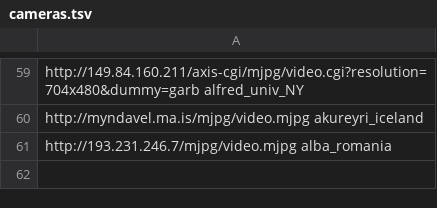
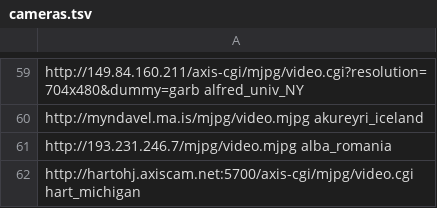
Before and after one commit to forresti/car_tracking, a TSV file: car_tracking/cameras.tsv, drawn as a sheet; only a part is shown, gaps mark what is left out; the diff names each change by its address in the sheet, - before the commit and + after, or states it on an @@ line.

```diff
--- a/car_tracking/cameras.tsv
+++ b/car_tracking/cameras.tsv
+row 62: http://hartohj.axiscam.net:5700/axis-cgi/mjpg/video.cgi hart_michigan
```
Also changed, not shown: 1 other file.
